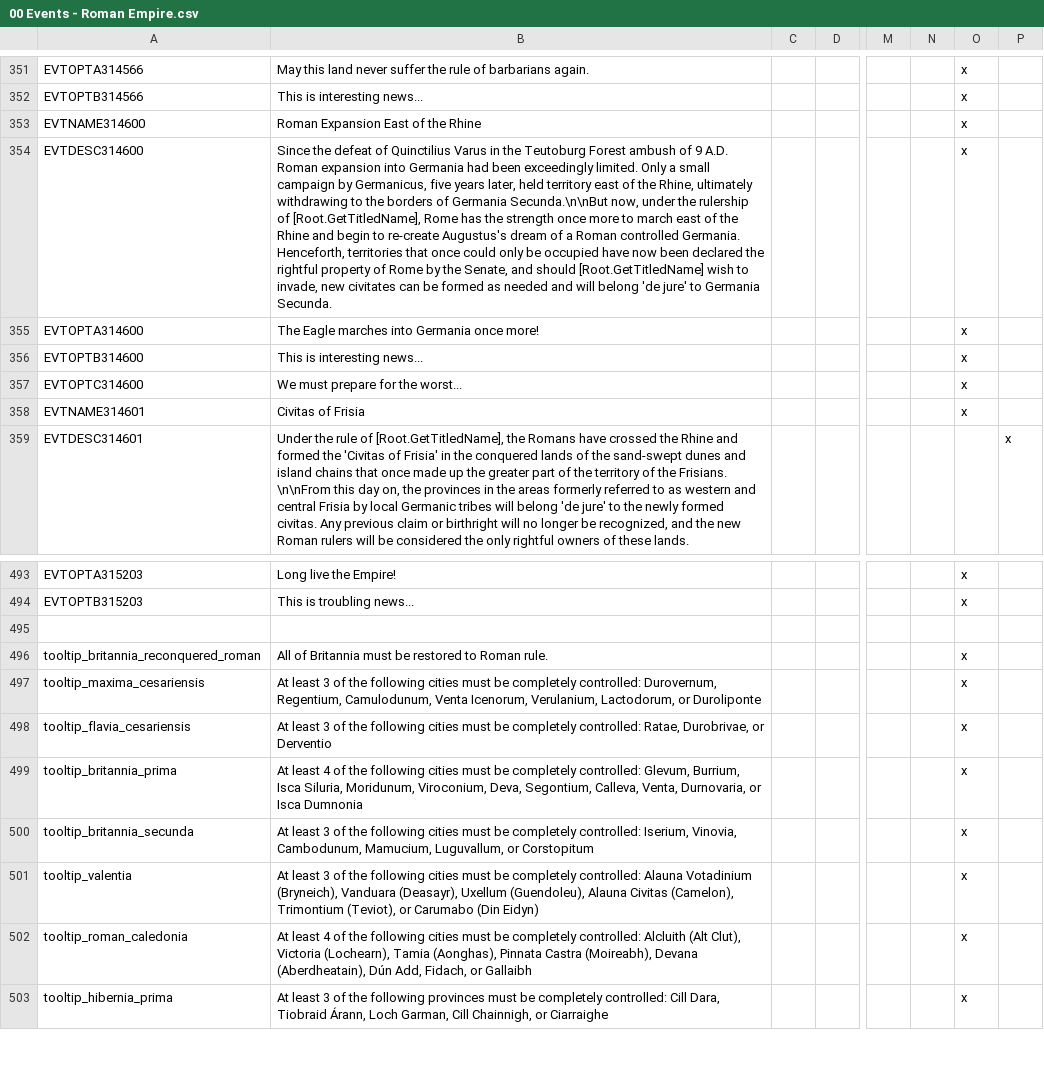
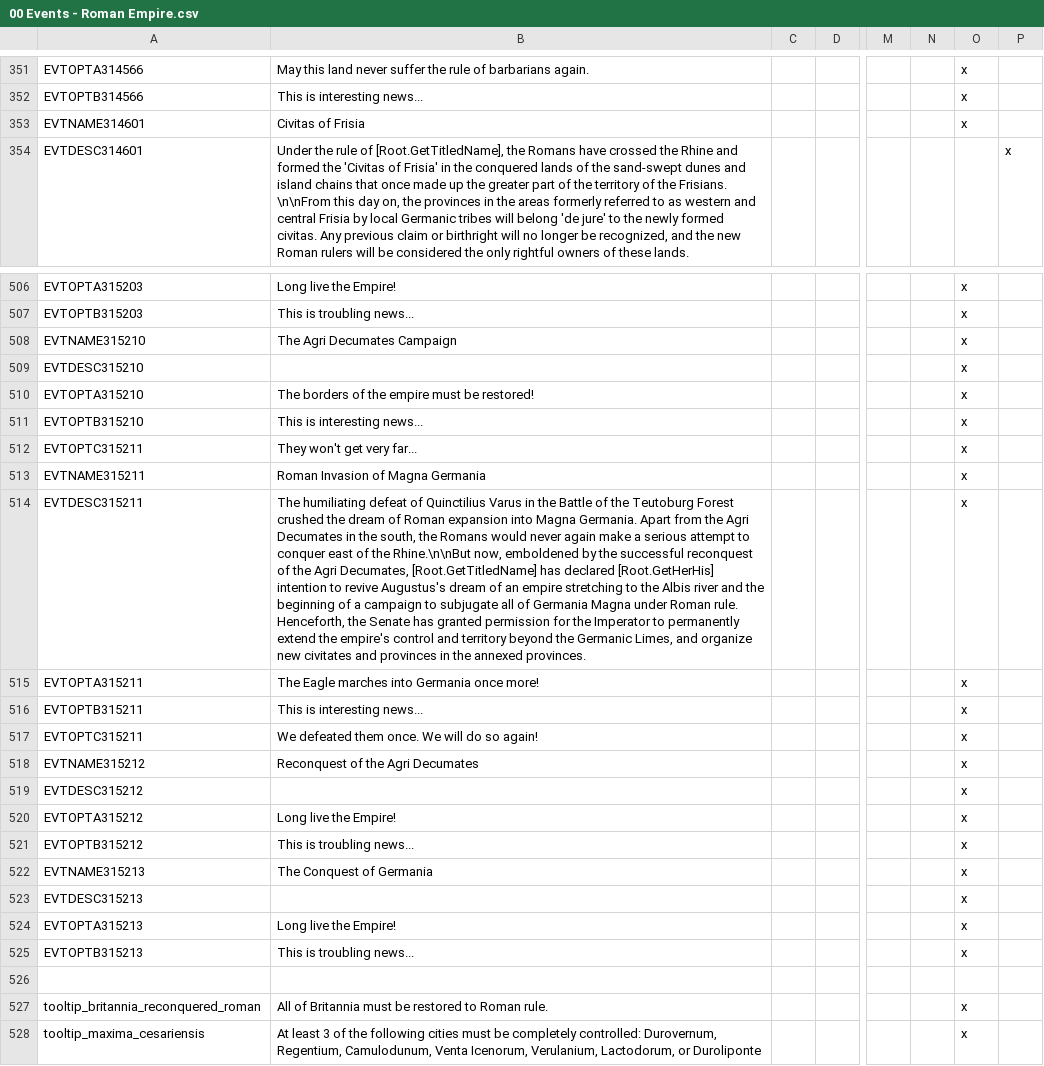
Before and after one commit to DC123456789/Britannia---The-Winter-King, a CSV file: Britannia/localisation/00 Events - Roman Empire.csv, drawn as a sheet; only a part is shown, gaps mark what is left out; the shorter side is filled out with more unchanged rows; removed rows and columns are numbered as before the commit, all else as after; rows hold the shown columns only; the diff covers the shown part only; the diff names each change by its address in the sheet, - before the commit and + after, or states it on an @@ line.

Commit message:
- Added localisation for Roman de jure events in new Germanic provinces - Added decision to invade the Agri Decumates - Added events for Roman Reconquest of the Agri Decumates and Germania to the Elbe (no localisation yet)

```diff
--- a/Britannia/localisation/00 Events - Roman Empire.csv
+++ b/Britannia/localisation/00 Events - Roman Empire.csv
-row 353: EVTNAME314600 | Roman Expansion East of the Rhine |  |  |  |  | x
-row 354: EVTDESC314600 | Since the defeat of Quinctilius Varus in the Teutoburg Forest ambush of 9 A.D. Roman expansion into Germania had been exceedingly limited. Only a small campaign by Germanicus, five years later, held territory east of the Rhine, ultimately withdrawing to the borders of Germania Secunda.\n\nBut now, under the rulership of [Root.GetTitledName], Rome has the strength once more to march east of the Rhine and begin to re-create Augustus's dream of a Roman controlled Germania. Henceforth, territories that once could only be occupied have now been declared the rightful property of Rome by the Senate, and should [Root.GetTitledName] wish to invade, new civitates can be formed as needed and will belong 'de jure' to Germania Secunda. |  |  |  |  | x
-row 355: EVTOPTA314600 | The Eagle marches into Germania once more! |  |  |  |  | x
-row 356: EVTOPTB314600 | This is interesting news... |  |  |  |  | x
-row 357: EVTOPTC314600 | We must prepare for the worst... |  |  |  |  | x
+row 508: EVTNAME315210 | The Agri Decumates Campaign |  |  |  |  | x
+row 509: EVTDESC315210 |  |  |  |  |  | x
+row 510: EVTOPTA315210 | The borders of the empire must be restored! |  |  |  |  | x
+row 511: EVTOPTB315210 | This is interesting news... |  |  |  |  | x
+row 512: EVTOPTC315211 | They won't get very far... |  |  |  |  | x
+row 513: EVTNAME315211 | Roman Invasion of Magna Germania |  |  |  |  | x
+row 514: EVTDESC315211 | The humiliating defeat of Quinctilius Varus in the Battle of the Teutoburg Forest crushed the dream of Roman expansion into Magna Germania. Apart from the Agri Decumates in the south, the Romans would never again make a serious attempt to conquer east of the Rhine.\n\nBut now, emboldened by the successful reconquest of the Agri Decumates, [Root.GetTitledName] has declared [Root.GetHerHis] intention to revive Augustus's dream of an empire stretching to the Albis river and the beginning of a campaign to subjugate all of Germania Magna under Roman rule. Henceforth, the Senate has granted permission for the Imperator to permanently extend the empire's control and territory beyond the Germanic Limes, and organize new civitates and provinces in the annexed provinces. |  |  |  |  | x
+row 515: EVTOPTA315211 | The Eagle marches into Germania once more! |  |  |  |  | x
+row 516: EVTOPTB315211 | This is interesting news... |  |  |  |  | x
+row 517: EVTOPTC315211 | We defeated them once. We will do so again! |  |  |  |  | x
+row 518: EVTNAME315212 | Reconquest of the Agri Decumates |  |  |  |  | x
+row 519: EVTDESC315212 |  |  |  |  |  | x
+row 520: EVTOPTA315212 | Long live the Empire! |  |  |  |  | x
+row 521: EVTOPTB315212 | This is troubling news... |  |  |  |  | x
+row 522: EVTNAME315213 | The Conquest of Germania |  |  |  |  | x
+row 523: EVTDESC315213 |  |  |  |  |  | x
+row 524: EVTOPTA315213 | Long live the Empire! |  |  |  |  | x
+row 525: EVTOPTB315213 | This is troubling news... |  |  |  |  | x
```
Also changed, not shown: 18 added rows and 5 edited cells elsewhere in this file, Britannia/localisation/00 Decisions.csv, 8 other files.
